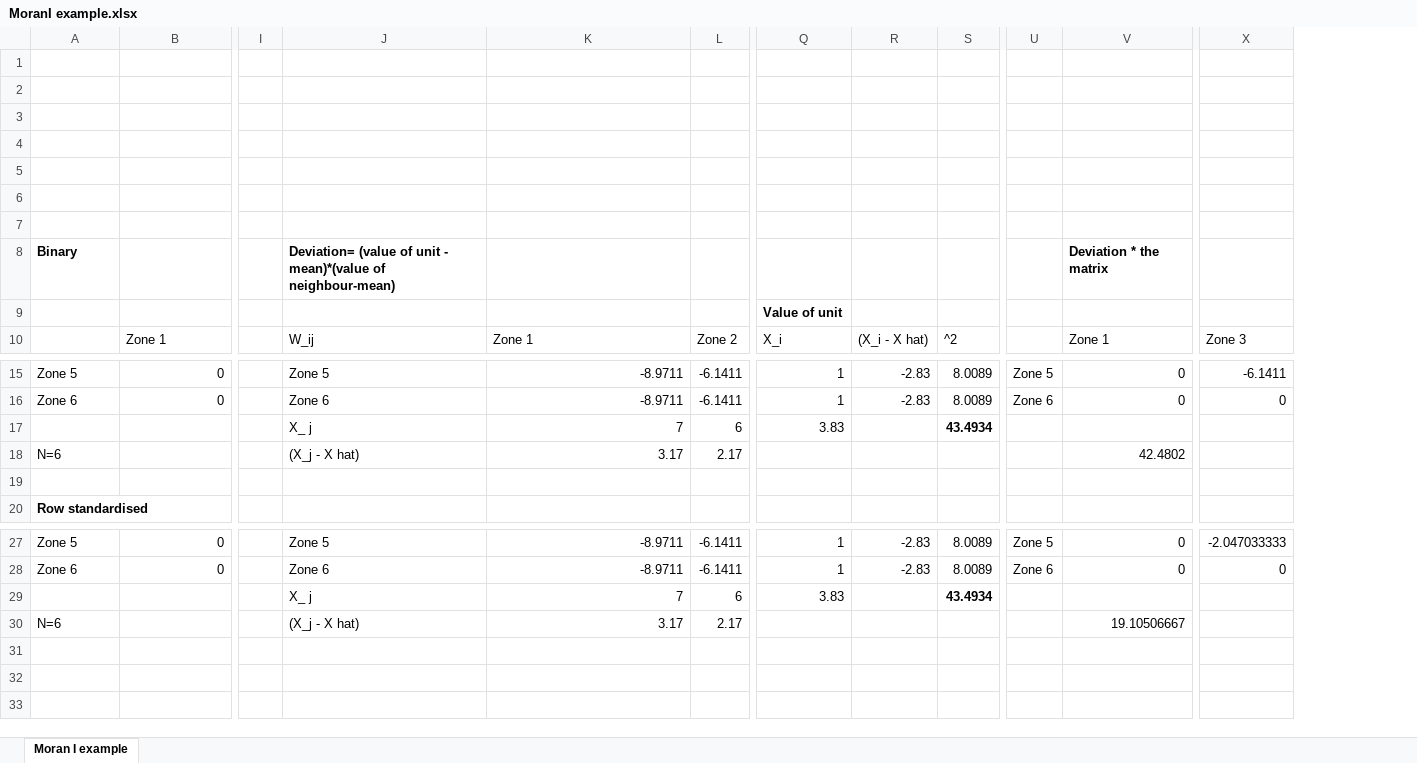
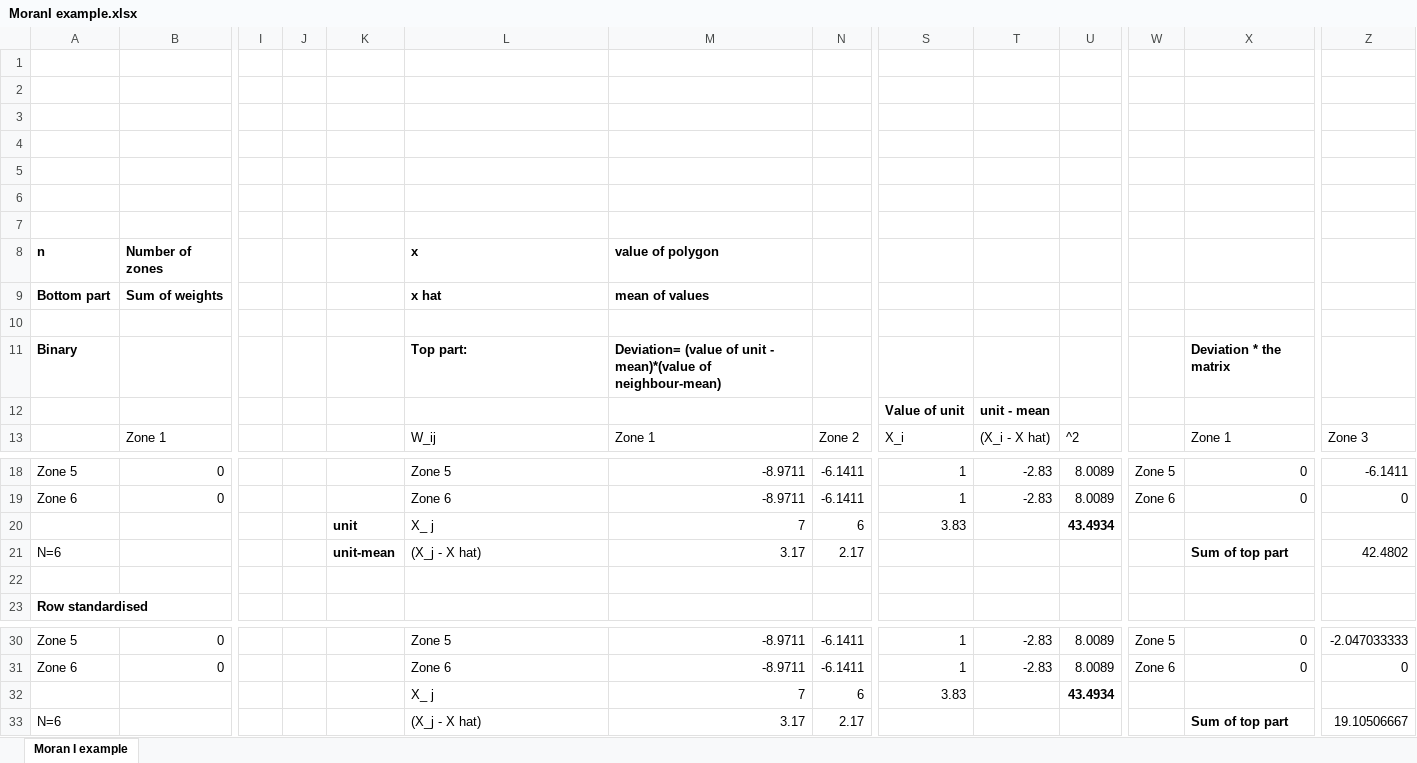
Before and after one commit to andrewmaclachlan/CASA0005-lecture-6, an Excel workbook: MoranI example.xlsx, sheet Moran I example, drawn as a sheet; only a part is shown, gaps mark what is left out; values as stored, in another font and other column widths than the file's, no borders; charts and pictures not drawn; addresses are those after the commit; rows hold the shown columns only; the diff names each change by its address in the sheet, - before the commit and + after, or states it on an @@ line.

```diff
--- a/MoranI example.xlsx (sheet Moran I example)
+++ b/MoranI example.xlsx (sheet Moran I example)
+column J, empty
+column K, rows 20-21: unit | unit-mean
+row 8: n | Number of zones |  |  |  | x | value of polygon
+row 9: Bottom part | Sum of weights |  |  |  | x hat | mean of values
+row 10: (empty)
-L11: Deviation= (value of unit - mean)*(value of neighbour-mean)
+L11: Top part:
-M11: (empty)
+M11: Deviation= (value of unit - mean)*(value of neighbour-mean)
-T12: (empty)
+T12: unit - mean
-X21: 42.4802
+X21: Sum of top part
-X21 bold: off
+X21 bold: on
-Z21: (empty)
+Z21: 42.4802
-X33: 19.10506667
+X33: Sum of top part
-X33 bold: off
+X33 bold: on
-Z33: (empty)
+Z33: 19.10506667
```
Also changed, not shown: formulas that keep their value, charts or pictures, 2 other files.
